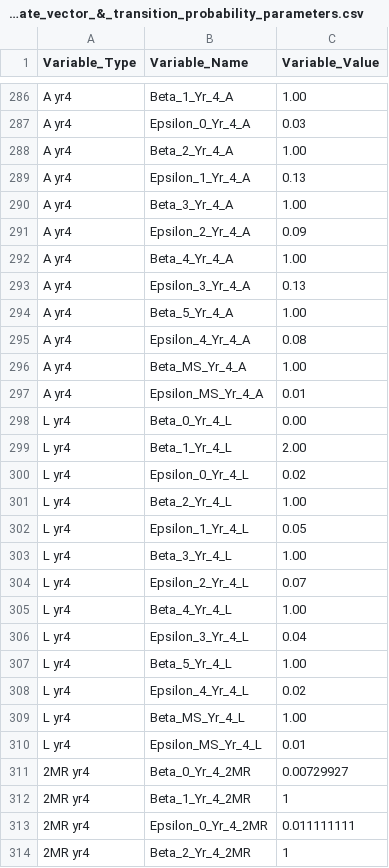
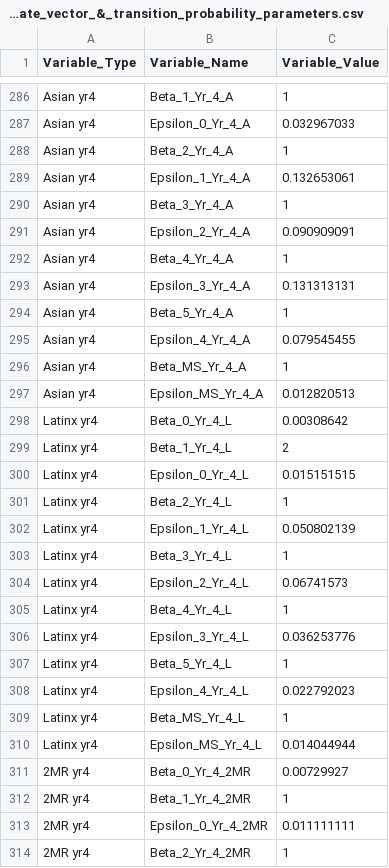
Before and after one commit to NessaGrace/BVSD-GT-Research, a CSV file: Initial_state_vector_&_transition_probability_parameters.csv, drawn as a sheet; only a part is shown, gaps mark what is left out; the diff covers the shown part only; the diff names each change by its address in the sheet, - before the commit and + after, or states it on an @@ line.

```diff
--- a/Initial_state_vector_&_transition_probability_parameters.csv
+++ b/Initial_state_vector_&_transition_probability_parameters.csv
-A286:A297 (Variable_Type): A yr4
+A286:A297 (Variable_Type): Asian yr4
-C286 (Variable_Value): 1.00
+C286 (Variable_Value): 1
-C287 (Variable_Value): 0.03
+C287 (Variable_Value): 0.032967033
-C288 (Variable_Value): 1.00
+C288 (Variable_Value): 1
-C289 (Variable_Value): 0.13
+C289 (Variable_Value): 0.132653061
-C290 (Variable_Value): 1.00
+C290 (Variable_Value): 1
-C291 (Variable_Value): 0.09
+C291 (Variable_Value): 0.090909091
-C292 (Variable_Value): 1.00
+C292 (Variable_Value): 1
-C293 (Variable_Value): 0.13
+C293 (Variable_Value): 0.131313131
-C294 (Variable_Value): 1.00
+C294 (Variable_Value): 1
-C295 (Variable_Value): 0.08
+C295 (Variable_Value): 0.079545455
-C296 (Variable_Value): 1.00
+C296 (Variable_Value): 1
-C297 (Variable_Value): 0.01
+C297 (Variable_Value): 0.012820513
-A298:A310 (Variable_Type): L yr4
+A298:A310 (Variable_Type): Latinx yr4
-C298 (Variable_Value): 0.00
+C298 (Variable_Value): 0.00308642
-C299 (Variable_Value): 2.00
+C299 (Variable_Value): 2
-C300 (Variable_Value): 0.02
+C300 (Variable_Value): 0.015151515
-C301 (Variable_Value): 1.00
+C301 (Variable_Value): 1
-C302 (Variable_Value): 0.05
+C302 (Variable_Value): 0.050802139
-C303 (Variable_Value): 1.00
+C303 (Variable_Value): 1
-C304 (Variable_Value): 0.07
+C304 (Variable_Value): 0.06741573
-C305 (Variable_Value): 1.00
+C305 (Variable_Value): 1
-C306 (Variable_Value): 0.04
+C306 (Variable_Value): 0.036253776
-C307 (Variable_Value): 1.00
+C307 (Variable_Value): 1
-C308 (Variable_Value): 0.02
+C308 (Variable_Value): 0.022792023
-C309 (Variable_Value): 1.00
+C309 (Variable_Value): 1
-C310 (Variable_Value): 0.01
+C310 (Variable_Value): 0.014044944
```
Also changed, not shown: 85 edited cells elsewhere in this file.
